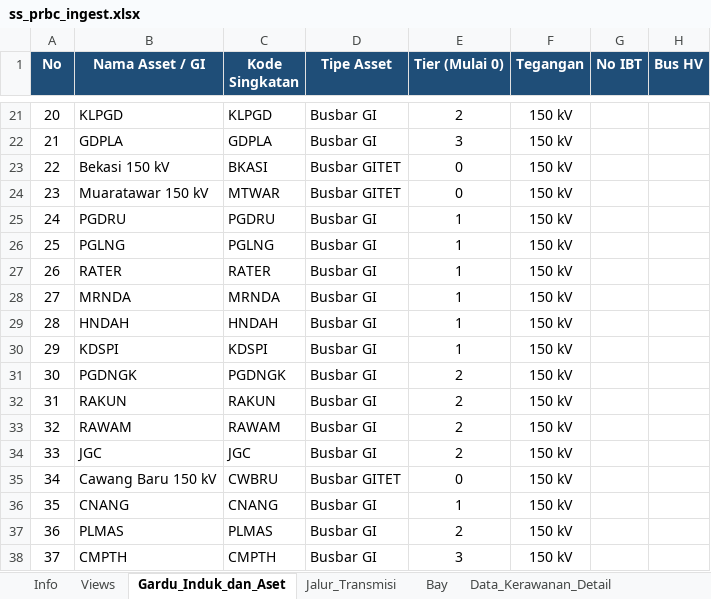
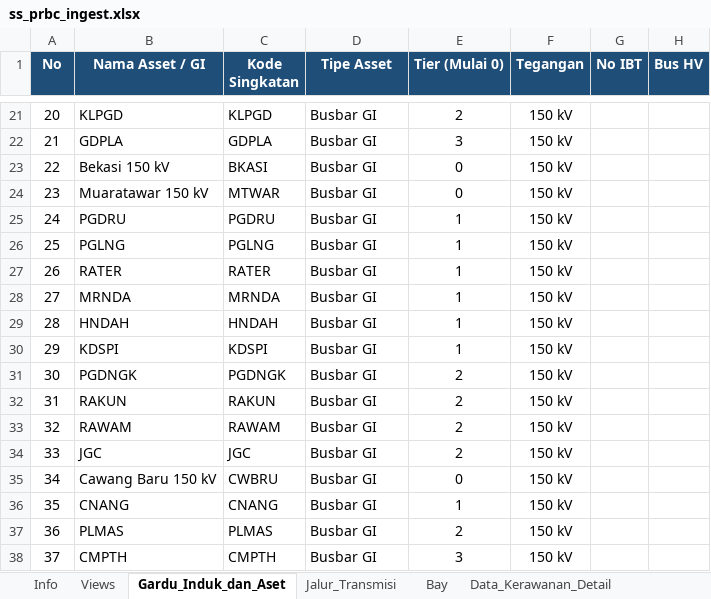
Before and after one commit to hafizna/SLD_engine, an Excel workbook: samples/ss_prbc_ingest.xlsx, sheet Gardu_Induk_dan_Aset, drawn as a sheet; only a part is shown, gaps mark what is left out; values as stored, in another font and other column widths than the file's, no borders; the diff covers the shown part only; the diff names each change by its address in the sheet, - before the commit and + after, or states it on an @@ line.

```diff
--- a/samples/ss_prbc_ingest.xlsx (sheet Gardu_Induk_dan_Aset)
+++ b/samples/ss_prbc_ingest.xlsx (sheet Gardu_Induk_dan_Aset)
-D23:D24 (Tipe Asset): Busbar GITET
+D23:D24 (Tipe Asset): Busbar GI
-D35 (Tipe Asset): Busbar GITET
+D35 (Tipe Asset): Busbar GI
```
Also changed, not shown: 47 added rows elsewhere in this sheet, sheet Jalur_Transmisi, sheet Bay, samples/ss_gucl_ingest.xlsx, samples/ss_lbk_ingest.xlsx, 4 other files.
